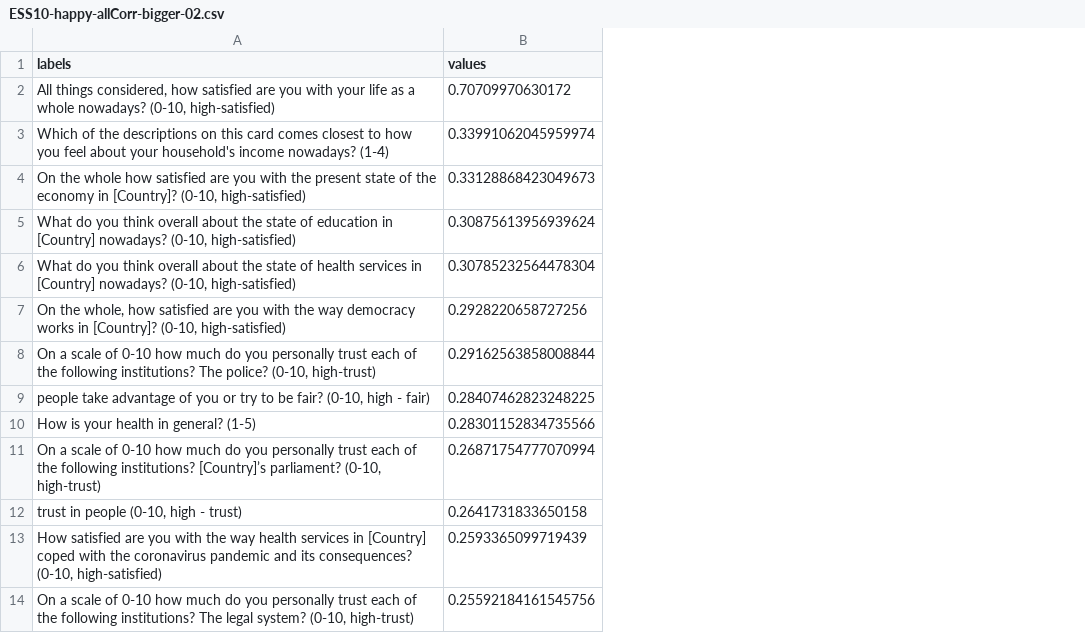
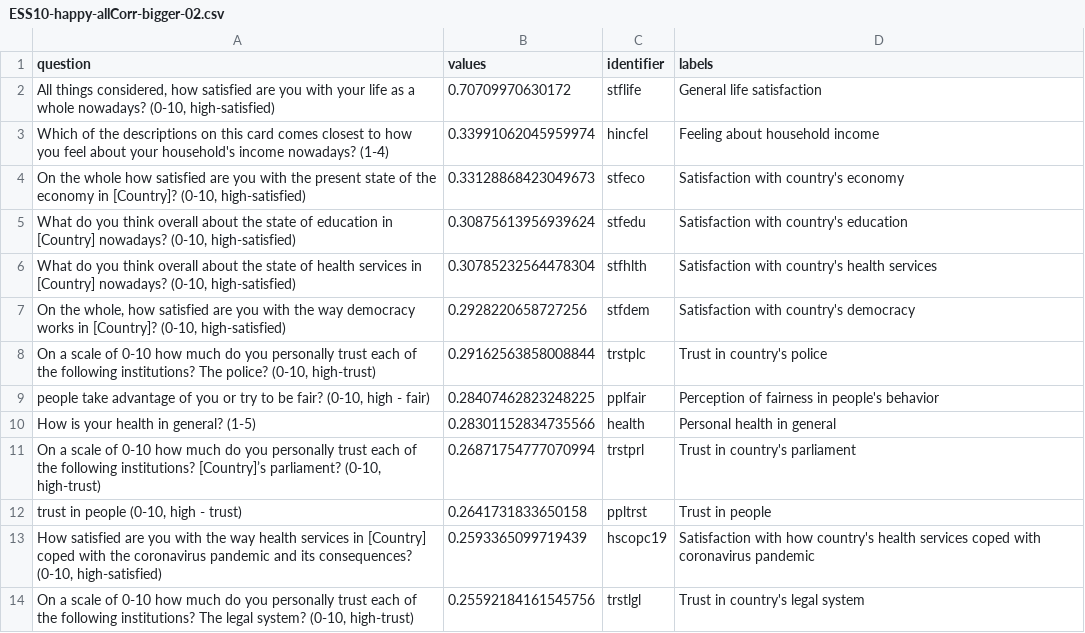
Before and after one commit to AnnikaGr/DataVizards, a CSV file: src/datasets/ESS10-happy-allCorr-bigger-02.csv, drawn as a sheet; only a part is shown; the diff names each change by its address in the sheet, - before the commit and + after, or states it on an @@ line.

```diff
--- a/src/datasets/ESS10-happy-allCorr-bigger-02.csv
+++ b/src/datasets/ESS10-happy-allCorr-bigger-02.csv
+column C (identifier), rows 2-14: stflife | hincfel | stfeco | stfedu | stfhlth | stfdem | trstplc | pplfair | health | trstprl | ppltrst | hscopc19 | trstlgl
+column D (labels), rows 2-14: General life satisfaction | Feeling about household income | Satisfaction with country's economy | Satisfaction with country's education | Satisfaction with country's health services | Satisfaction with country's democracy | Trust in country's police | Perception of fairness in people's behavior | Personal health in general | Trust in country's parliament | Trust in people | Satisfaction with how country's health services coped with coronavirus pandemic | Trust in country's legal system
-A1: labels
+A1: question
```
Also changed, not shown: 3 other files.
